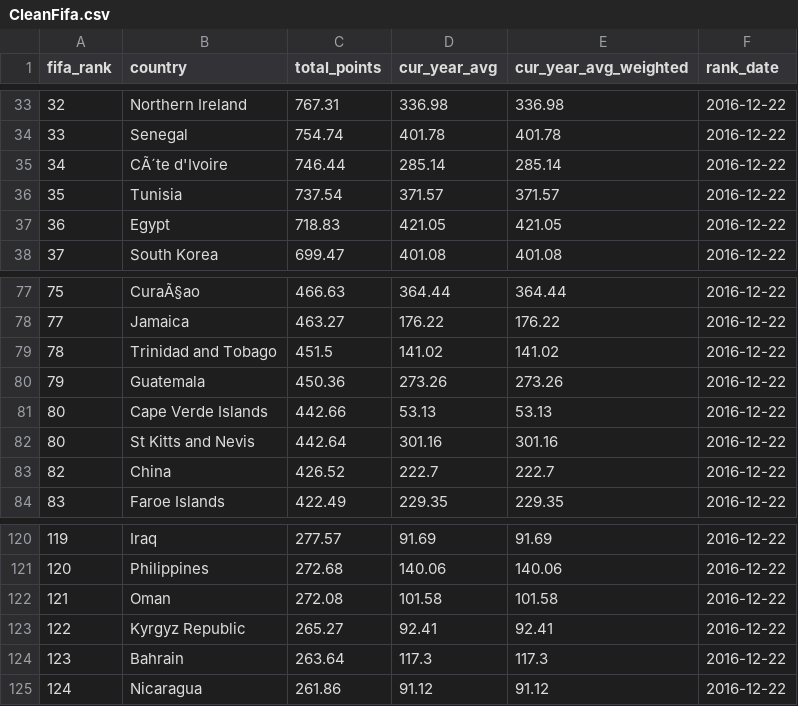
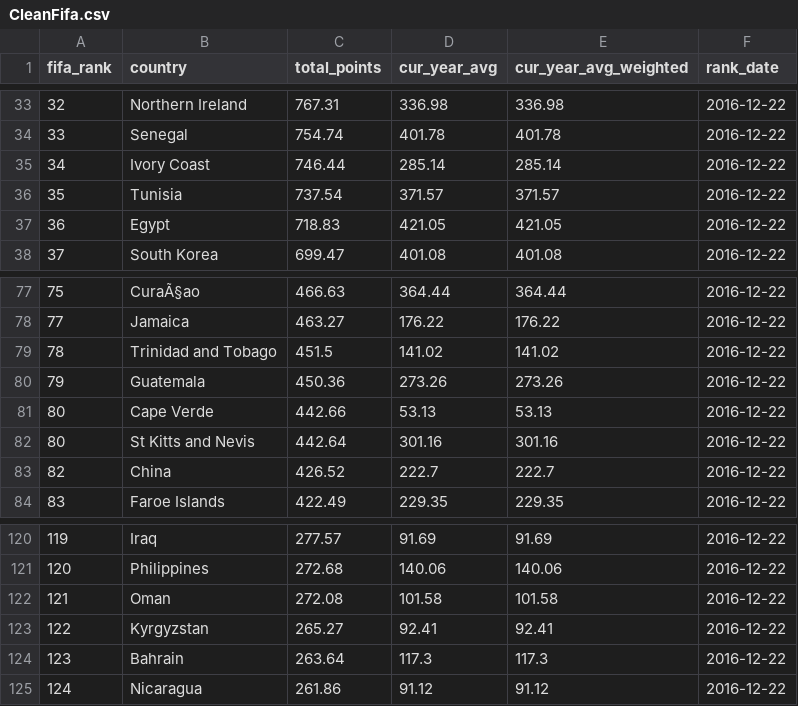
Before and after one commit to qphm/memento-mori, a CSV file: Clean Data/CleanFifa.csv, drawn as a sheet; only a part is shown, gaps mark what is left out.

```diff
--- a/Clean Data/CleanFifa.csv
+++ b/Clean Data/CleanFifa.csv
@@ -34,3 +34,3 @@ fifa_rank,country,total_points,cur_year_avg,cur_year_avg_weighted,rank_date
 33,Senegal,754.74,401.78,401.78,2016-12-22
-34,CÃ´te d'Ivoire,746.44,285.14,285.14,2016-12-22
+34,Ivory Coast,746.44,285.14,285.14,2016-12-22
 35,Tunisia,737.54,371.57,371.57,2016-12-22
@@ -80,3 +80,3 @@ fifa_rank,country,total_points,cur_year_avg,cur_year_avg_weighted,rank_date
 79,Guatemala,450.36,273.26,273.26,2016-12-22
-80,Cape Verde Islands,442.66,53.13,53.13,2016-12-22
+80,Cape Verde,442.66,53.13,53.13,2016-12-22
 80,St Kitts and Nevis,442.64,301.16,301.16,2016-12-22
@@ -122,3 +122,3 @@ fifa_rank,country,total_points,cur_year_avg,cur_year_avg_weighted,rank_date
 121,Oman,272.08,101.58,101.58,2016-12-22
-122,Kyrgyz Republic,265.27,92.41,92.41,2016-12-22
+122,Kyrgyzstan,265.27,92.41,92.41,2016-12-22
 123,Bahrain,263.64,117.3,117.3,2016-12-22
```
Also changed, not shown: Clean Data/CleanFreedom.csv, 4 other files.
